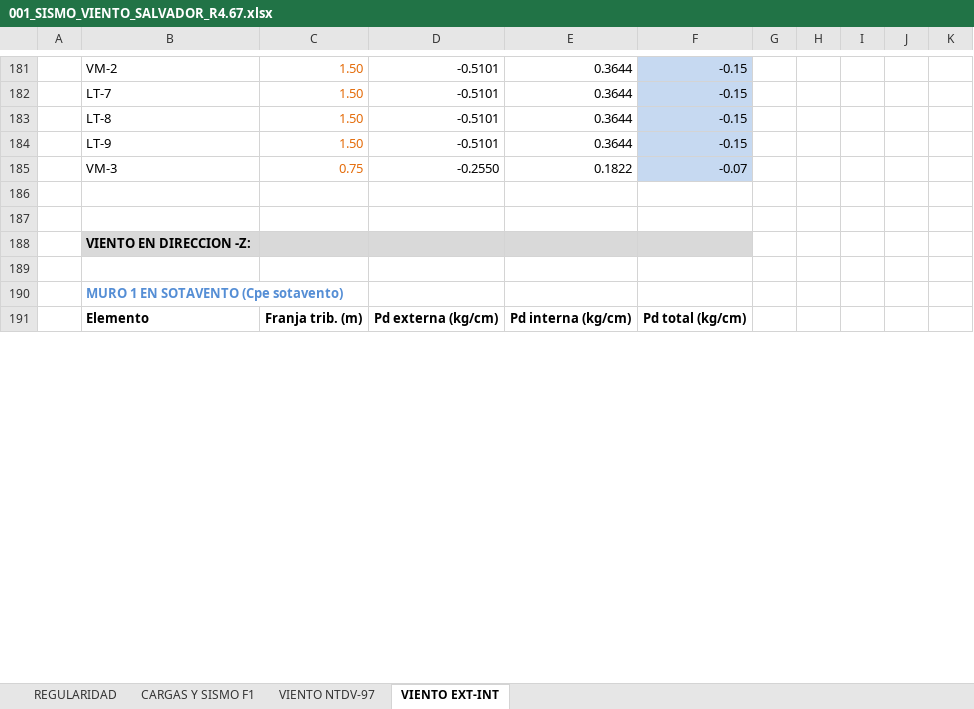
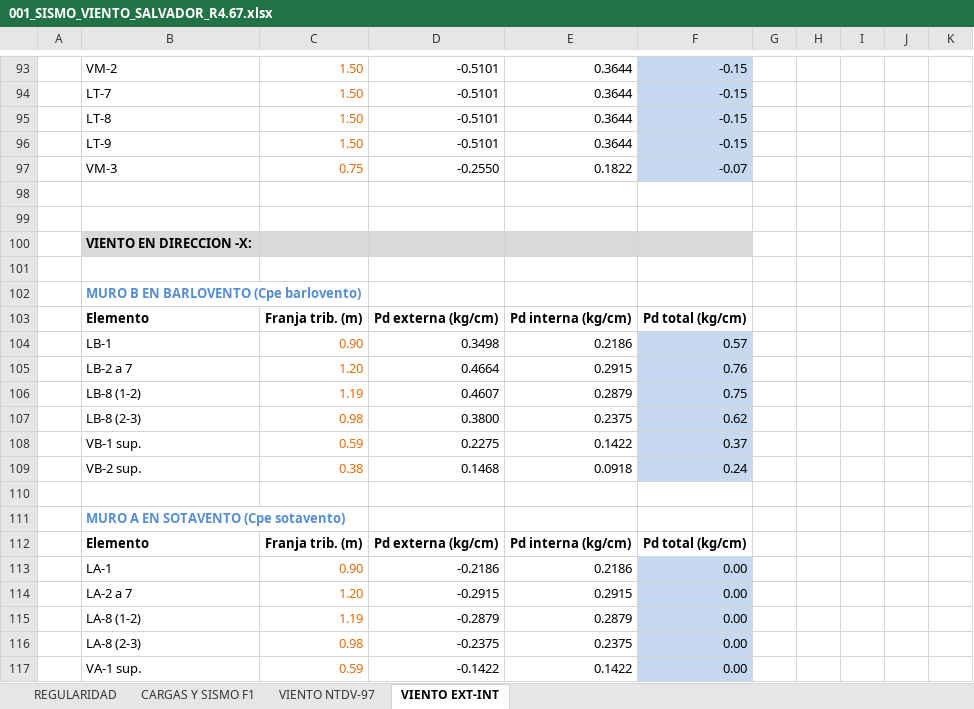
Before and after one commit to 1612567helumich/STAADS, an Excel workbook: VIENTO/001_SISMO_VIENTO_SALVADOR_R4.67.xlsx, sheet VIENTO EXT-INT, drawn as a sheet; only a part is shown, gaps mark what is left out; the shorter side is filled out with more unchanged rows; values as stored, in another font and other column widths than the file's, no borders; the diff covers the shown part only; the diff names each change by its address in the sheet, - before the commit and + after, or states it on an @@ line.

```diff
--- a/VIENTO/001_SISMO_VIENTO_SALVADOR_R4.67.xlsx (sheet VIENTO EXT-INT)
+++ b/VIENTO/001_SISMO_VIENTO_SALVADOR_R4.67.xlsx (sheet VIENTO EXT-INT)
+row 98: (empty)
+row 99: (empty)
@@ row 95 moved to row 100: VIENTO EN DIRECCION -X: @@
+row 101: (empty)
@@ row 97 moved to row 102: MURO B EN BARLOVENTO (Cpe barlovento) @@
@@ row 80 moved to row 103: Elemento @@
+row 104:  | LB-1 | 0.90 | 0.3498 | 0.2186 | 0.57
+row 105:  | LB-2 a 7 | 1.20 | 0.4664 | 0.2915 | 0.76
+row 106:  | LB-8 (1-2) | 1.19 | 0.4607 | 0.2879 | 0.75
+row 107:  | LB-8 (2-3) | 0.98 | 0.3800 | 0.2375 | 0.62
+row 108:  | VB-1 sup. | 0.59 | 0.2275 | 0.1422 | 0.37
+row 109:  | VB-2 sup. | 0.38 | 0.1468 | 0.0918 | 0.24
+row 110: (empty)
@@ row 106 moved to row 111: MURO A EN SOTAVENTO (Cpe sotavento) @@
@@ row 98 moved to row 112: Elemento @@
+row 113:  | LA-1 | 0.90 | -0.2186 | 0.2186 | 0.00
+row 114:  | LA-2 a 7 | 1.20 | -0.2915 | 0.2915 | 0.00
+row 115:  | LA-8 (1-2) | 1.19 | -0.2879 | 0.2879 | 0.00
+row 116:  | LA-8 (2-3) | 0.98 | -0.2375 | 0.2375 | 0.00
+row 117:  | VA-1 sup. | 0.59 | -0.1422 | 0.1422 | 0.00
```
Also changed, not shown: 72 added rows, 82 removed rows, 11 moved rows and 64 edited cells elsewhere in this sheet, formulas that keep their value.
